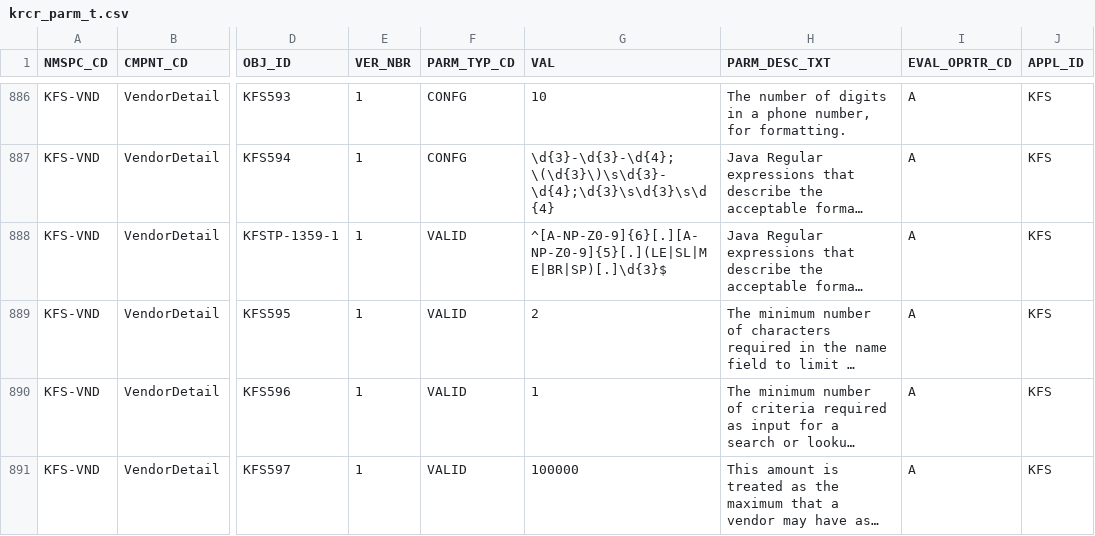
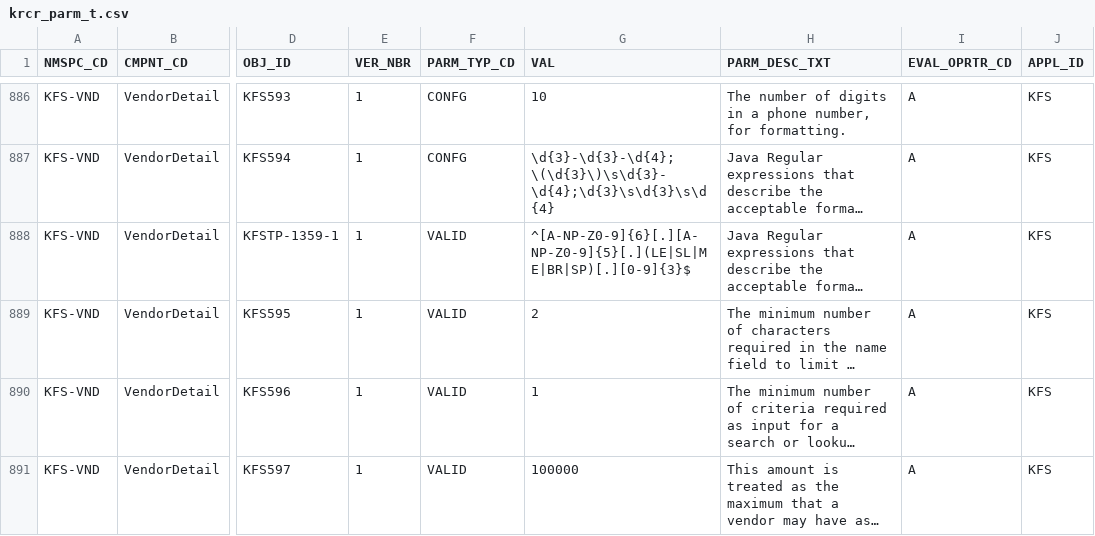
Before and after one commit to ua-eas/katt-kfs-release-5-3-contrib, a CSV file: work/db/rice-data/bootstrap/krcr_parm_t.csv, drawn as a sheet; only a part is shown, gaps mark what is left out; long unchanged cells end in …; the diff names each change by its address in the sheet, - before the commit and + after, or states it on an @@ line.

```diff
--- a/work/db/rice-data/bootstrap/krcr_parm_t.csv
+++ b/work/db/rice-data/bootstrap/krcr_parm_t.csv
-G888 (VAL): ^[A-NP-Z0-9]{6}[.][A-NP-Z0-9]{5}[.](LE|SL|ME|BR|SP)[.]\d{3}$
+G888 (VAL): ^[A-NP-Z0-9]{6}[.][A-NP-Z0-9]{5}[.](LE|SL|ME|BR|SP)[.][0-9]{3}$
```
Also changed, not shown: work/db/rice-data/demo/krcr_parm_t.csv, 1 other file.
